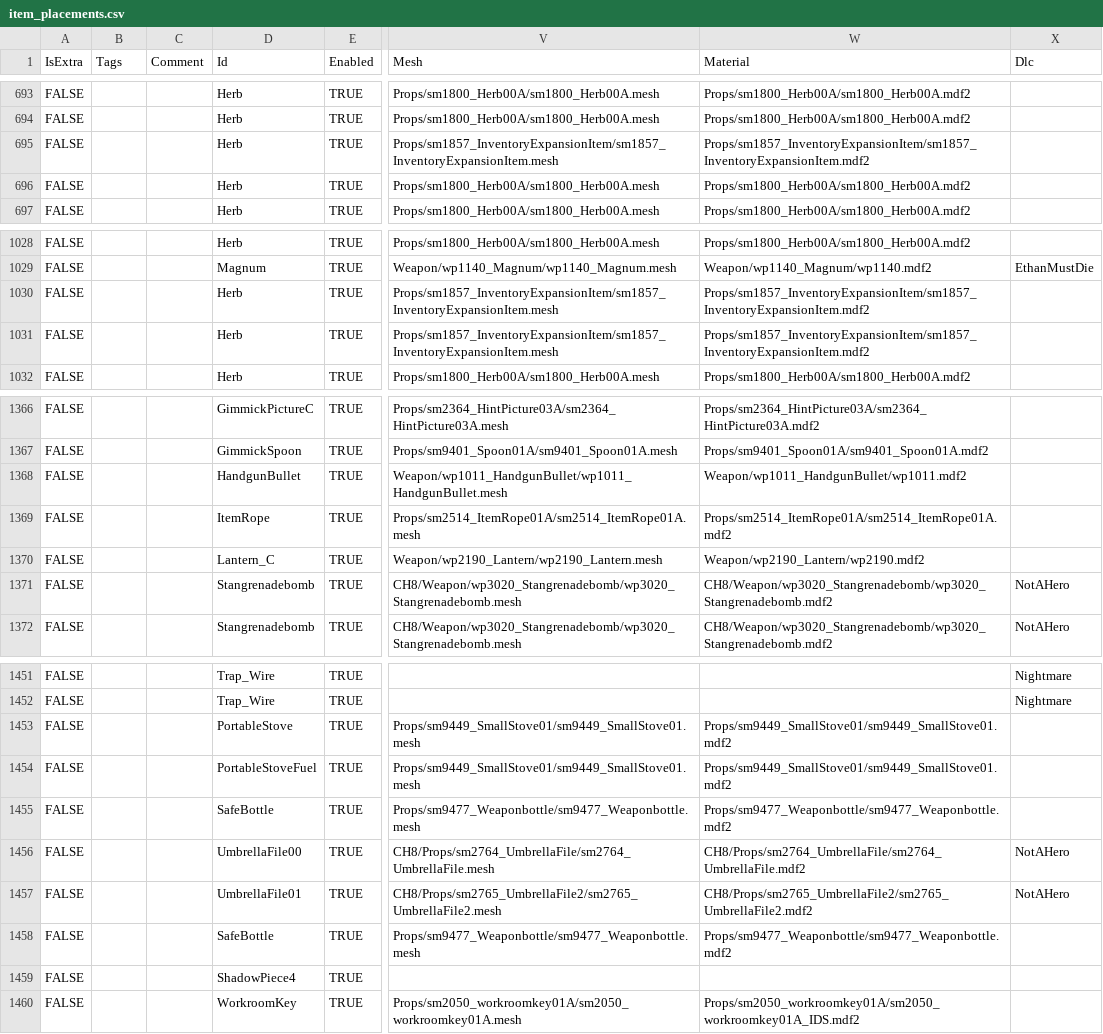
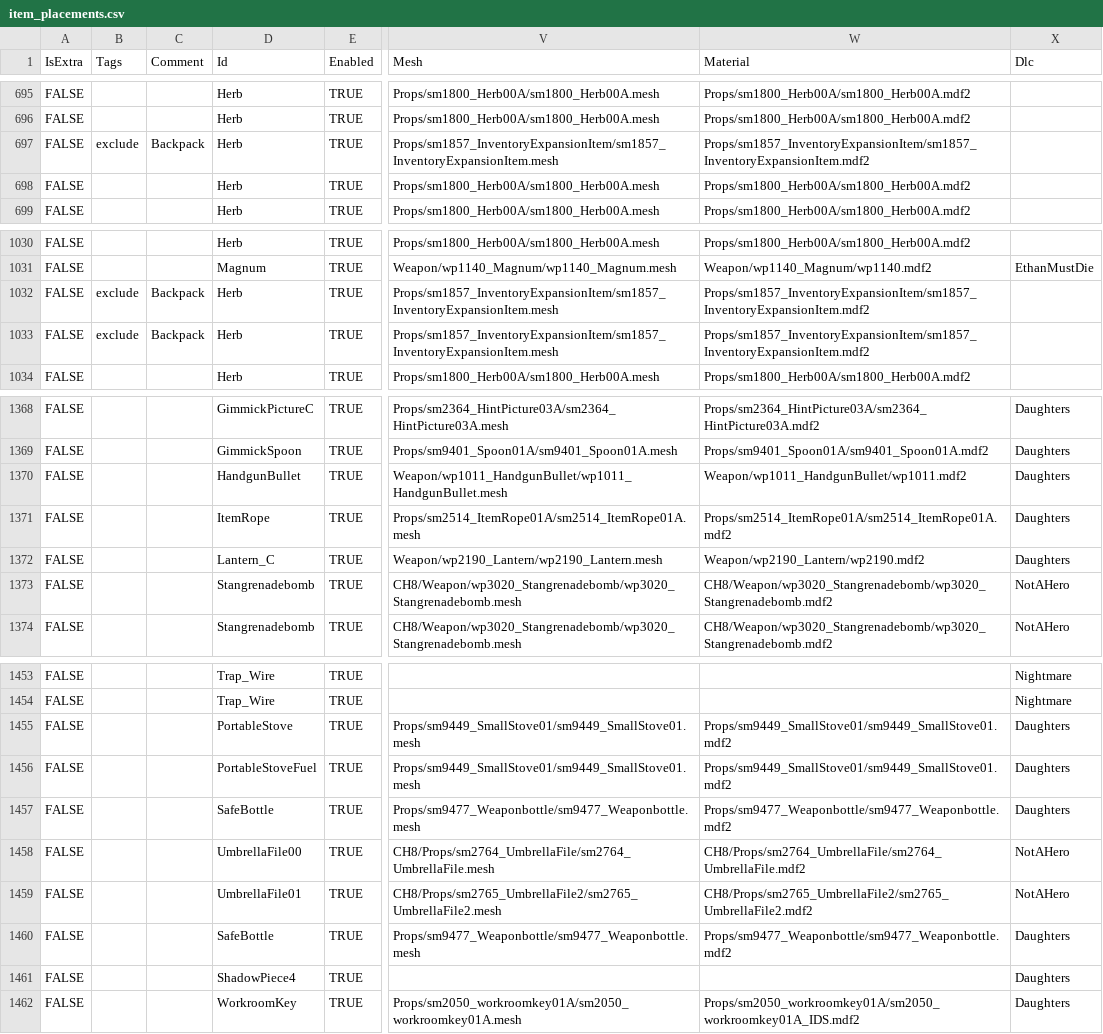
Before and after one commit to juliangrtz/re7, a CSV file: src/Biohazard.BioRand.RE7/_Data/item_placements.csv, drawn as a sheet; only a part is shown, gaps mark what is left out; addresses are those after the commit; the diff covers the shown part only; the diff names each change by its address in the sheet, - before the commit and + after, or states it on an @@ line.

```diff
--- a/src/Biohazard.BioRand.RE7/_Data/item_placements.csv
+++ b/src/Biohazard.BioRand.RE7/_Data/item_placements.csv
-B697 (Tags): (empty)
+B697 (Tags): exclude
-C697 (Comment): (empty)
+C697 (Comment): Backpack
-B1032:B1033 (Tags): (empty)
+B1032:B1033 (Tags): exclude
-C1032:C1033 (Comment): (empty)
+C1032:C1033 (Comment): Backpack
-X1368:X1372 (Dlc): (empty)
+X1368:X1372 (Dlc): Daughters
-X1455:X1457 (Dlc): (empty)
+X1455:X1457 (Dlc): Daughters
-X1460:X1462 (Dlc): (empty)
+X1460:X1462 (Dlc): Daughters
```
Also changed, not shown: 2 added rows and 49 edited cells elsewhere in this file, src/Biohazard.BioRand.RE7/_Data/key_items.csv, src/Biohazard.BioRand.RE7/_Data/messages.csv, 10 other files.
